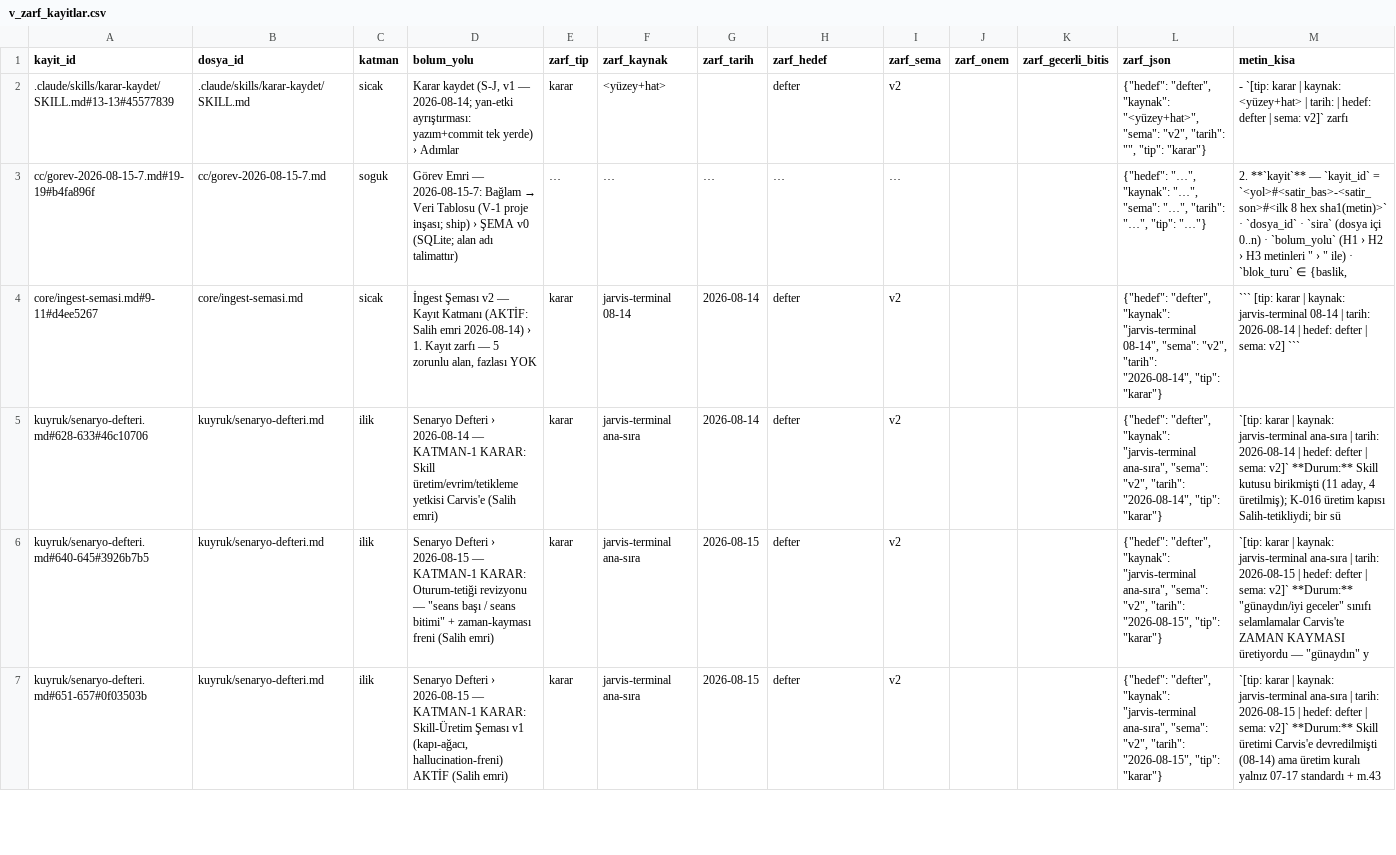
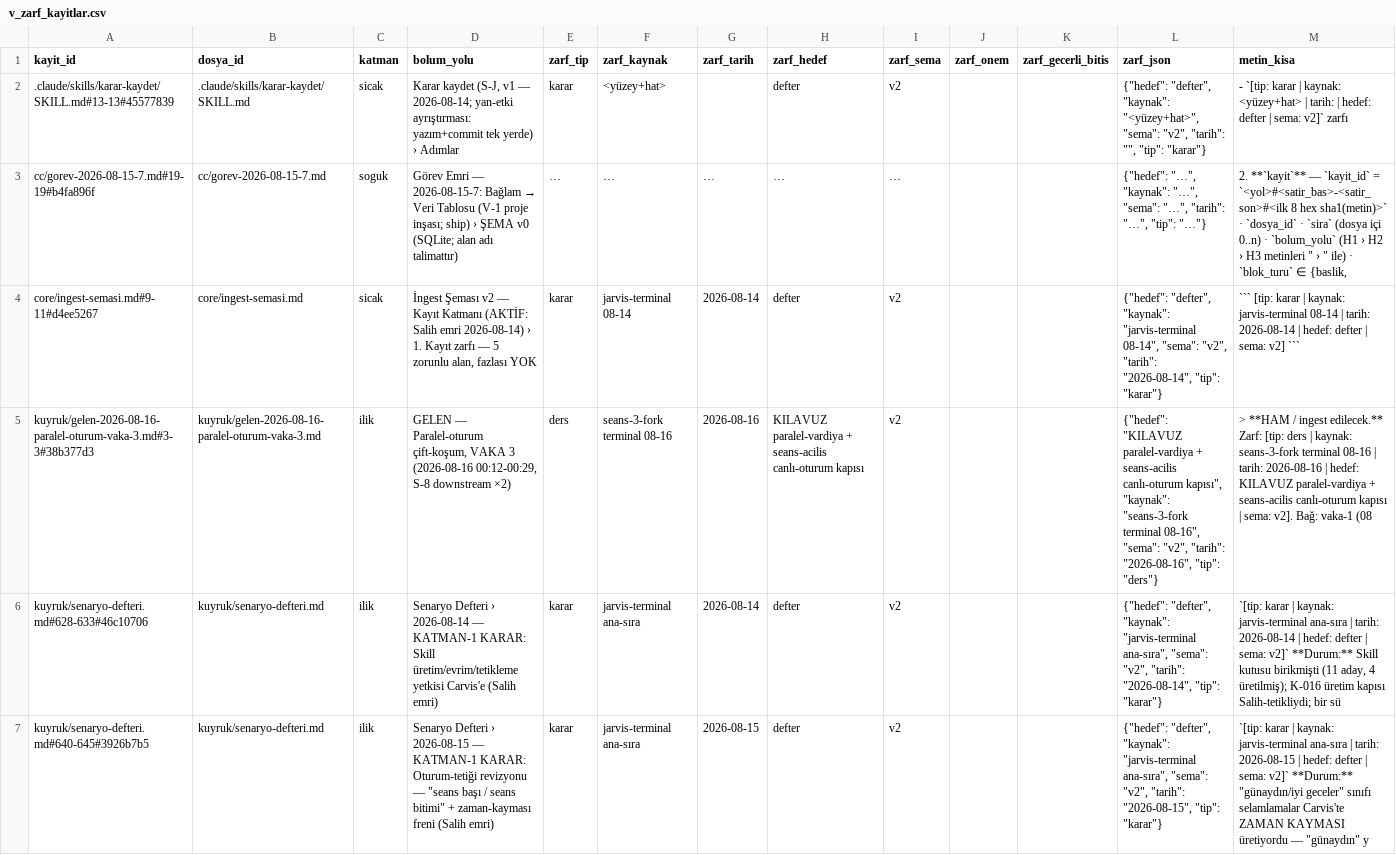
Before and after one commit to salihsahinin/sistem, a CSV file: veri/gorunum/v_zarf_kayitlar.csv, drawn as a sheet; only a part is shown; the shorter side is filled out with more unchanged rows; the diff names each change by its address in the sheet, - before the commit and + after, or states it on an @@ line.

```diff
--- a/veri/gorunum/v_zarf_kayitlar.csv
+++ b/veri/gorunum/v_zarf_kayitlar.csv
+row 5: kuyruk/gelen-2026-08-16-paralel-oturum-vaka-3.md#3-3#38b377d3 | kuyruk/gelen-2026-08-16-paralel-oturum-vaka-3.md | ilik | GELEN — Paralel-oturum çift-koşum, VAKA 3 (2026-08-16 00:12-00:29, S-8 downstream ×2) | ders | seans-3-fork terminal 08-16 | 2026-08-16 | KILAVUZ paralel-vardiya + seans-acilis canlı-oturum kapısı | v2 |  |  | {"hedef": "KILAVUZ paralel-vardiya + seans-acilis canlı-oturum kapısı", "kaynak": "seans-3-fork terminal 08-16", "sema": "v2", "tarih": "2026-08-16", "tip": "ders"} | > **HAM / ingest edilecek.** Zarf: [tip: ders | kaynak: seans-3-fork terminal 08-16 | tarih: 2026-08-16 | hedef: KILAVUZ paralel-vardiya + seans-acilis canlı-oturum kapısı | sema: v2]. Bağ: vaka-1 (08
```
Also changed, not shown: veri/gorunum/v_boyut_anahtar.csv, veri/gorunum/v_kirik_pointer.csv, 13 other files.
